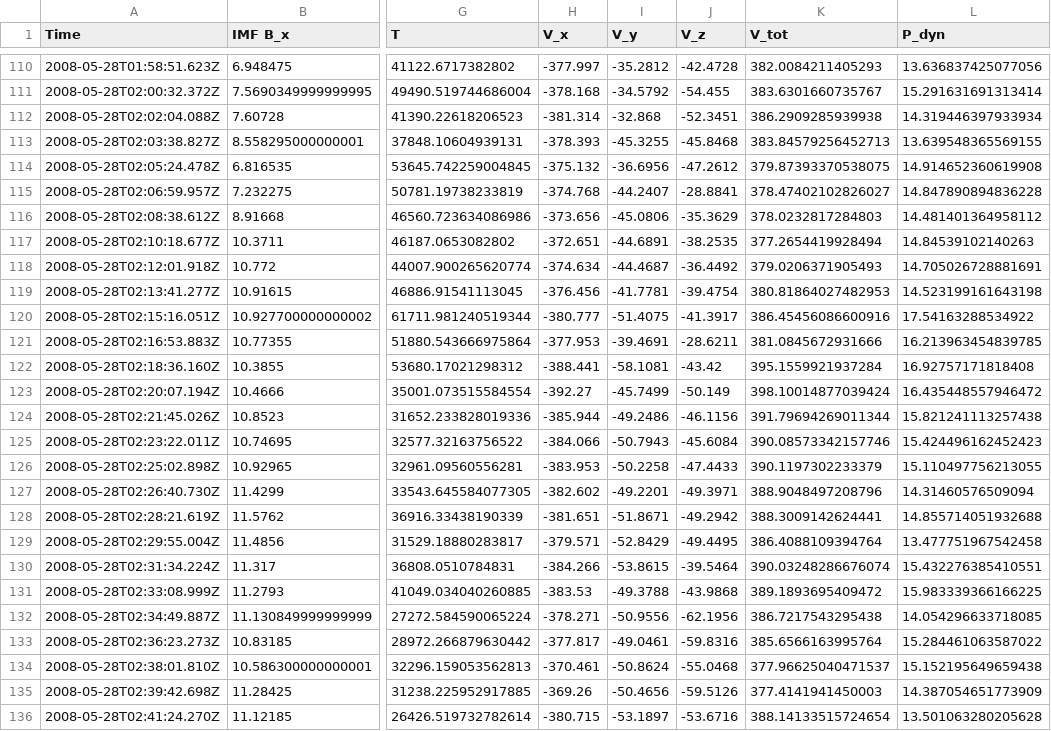
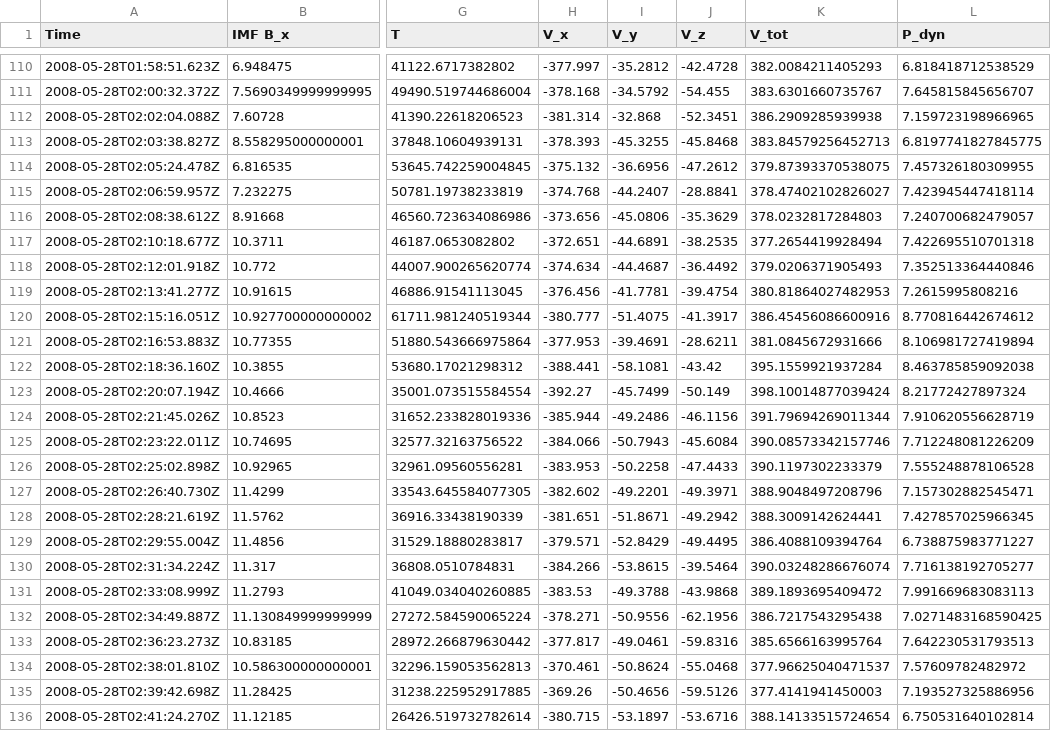
Before and after one commit to cerkezoglu/-SpaceEnvironmentProject, a CSV file: L1Datarawtable1.csv, drawn as a sheet; only a part is shown, gaps mark what is left out; the diff covers the shown part only; the diff names each change by its address in the sheet, - before the commit and + after, or states it on an @@ line.

```diff
--- a/L1Datarawtable1.csv
+++ b/L1Datarawtable1.csv
-L110 (P_dyn): 13.636837425077056
+L110 (P_dyn): 6.818418712538529
-L111 (P_dyn): 15.291631691313414
+L111 (P_dyn): 7.645815845656707
-L112 (P_dyn): 14.319446397933934
+L112 (P_dyn): 7.159723198966965
-L113 (P_dyn): 13.639548365569155
+L113 (P_dyn): 6.8197741827845775
-L114 (P_dyn): 14.914652360619908
+L114 (P_dyn): 7.457326180309955
-L115 (P_dyn): 14.847890894836228
+L115 (P_dyn): 7.423945447418114
-L116 (P_dyn): 14.481401364958112
+L116 (P_dyn): 7.240700682479057
-L117 (P_dyn): 14.84539102140263
+L117 (P_dyn): 7.422695510701318
-L118 (P_dyn): 14.705026728881691
+L118 (P_dyn): 7.352513364440846
-L119 (P_dyn): 14.523199161643198
+L119 (P_dyn): 7.2615995808216
-L120 (P_dyn): 17.54163288534922
+L120 (P_dyn): 8.770816442674612
-L121 (P_dyn): 16.213963454839785
+L121 (P_dyn): 8.106981727419894
-L122 (P_dyn): 16.92757171818408
+L122 (P_dyn): 8.463785859092038
-L123 (P_dyn): 16.435448557946472
+L123 (P_dyn): 8.21772427897324
-L124 (P_dyn): 15.821241113257438
+L124 (P_dyn): 7.910620556628719
-L125 (P_dyn): 15.424496162452423
+L125 (P_dyn): 7.712248081226209
-L126 (P_dyn): 15.110497756213055
+L126 (P_dyn): 7.555248878106528
-L127 (P_dyn): 14.31460576509094
+L127 (P_dyn): 7.157302882545471
-L128 (P_dyn): 14.855714051932688
+L128 (P_dyn): 7.427857025966345
-L129 (P_dyn): 13.477751967542458
+L129 (P_dyn): 6.738875983771227
-L130 (P_dyn): 15.432276385410551
+L130 (P_dyn): 7.716138192705277
-L131 (P_dyn): 15.983339366166225
+L131 (P_dyn): 7.991669683083113
-L132 (P_dyn): 14.054296633718085
+L132 (P_dyn): 7.0271483168590425
-L133 (P_dyn): 15.284461063587022
+L133 (P_dyn): 7.642230531793513
-L134 (P_dyn): 15.152195649659438
+L134 (P_dyn): 7.57609782482972
-L135 (P_dyn): 14.387054651773909
+L135 (P_dyn): 7.193527325886956
-L136 (P_dyn): 13.501063280205628
+L136 (P_dyn): 6.750531640102814
```
Also changed, not shown: 1 removed row and 111 edited cells elsewhere in this file, L1Dataraw.csv, L2Datarawtable1.csv, 14 other files.
